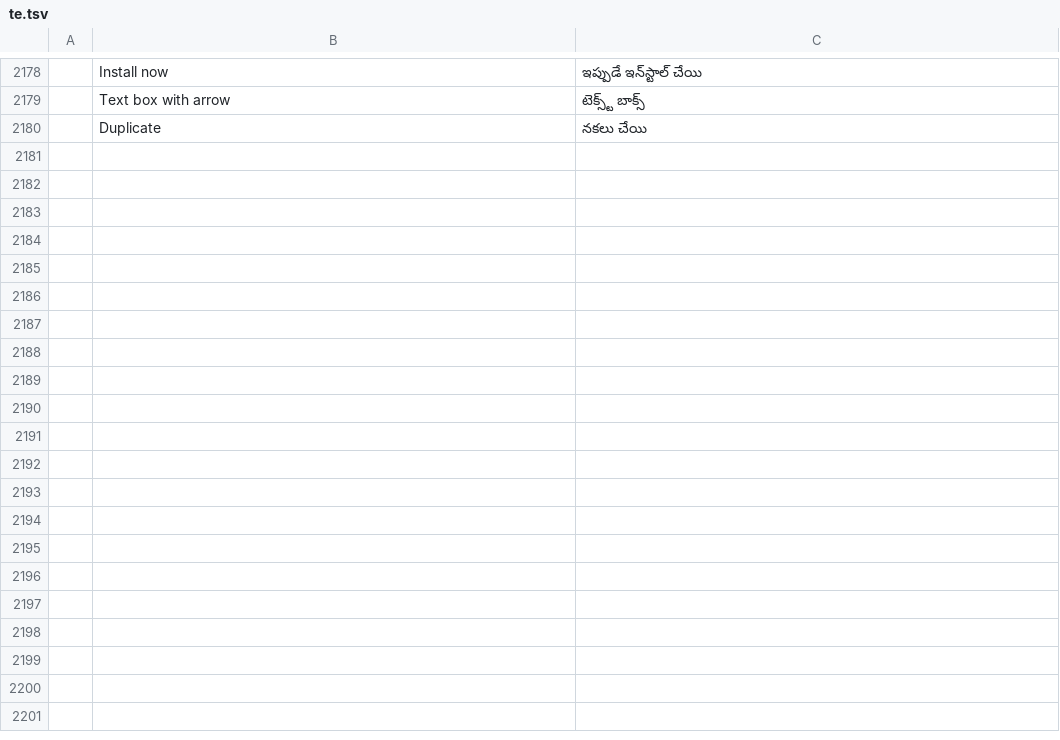
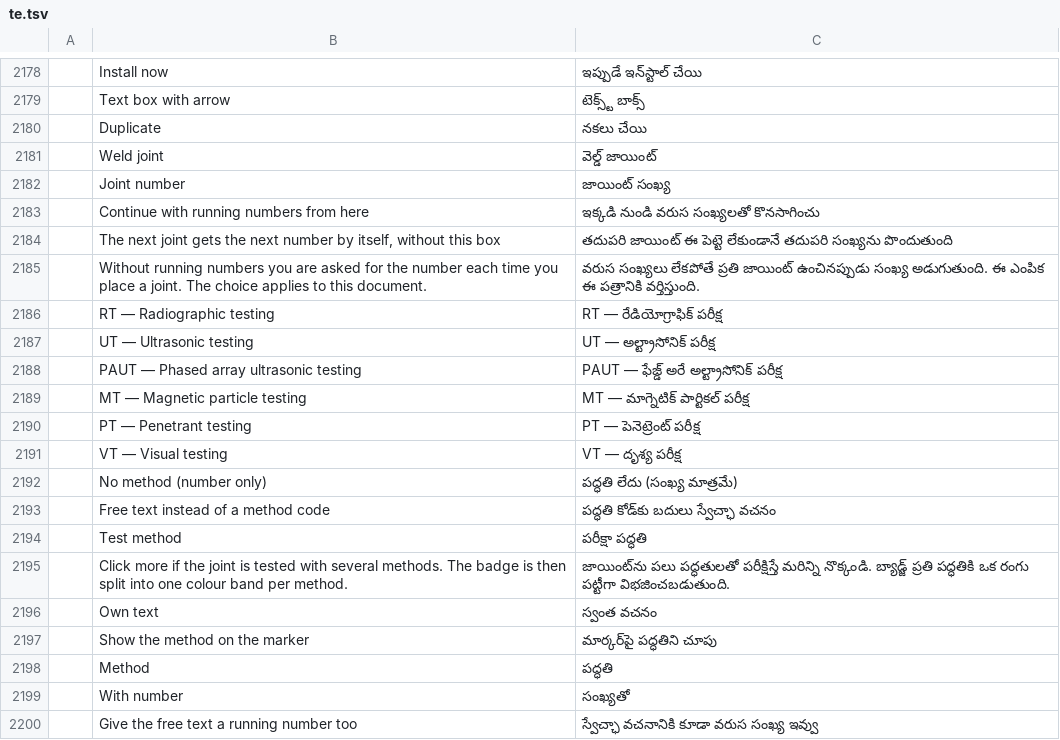
Before and after one commit to YamYam-ee/trk-pdf-flow, a TSV file: crates/ui-egui/src/i18n/te.tsv, drawn as a sheet; only a part is shown, gaps mark what is left out; the diff covers the shown part only; the diff names each change by its address in the sheet, - before the commit and + after, or states it on an @@ line.

```diff
--- a/crates/ui-egui/src/i18n/te.tsv
+++ b/crates/ui-egui/src/i18n/te.tsv
+row 2181:  | Weld joint | వెల్డ్ జాయింట్
+row 2182:  | Joint number | జాయింట్ సంఖ్య
+row 2183:  | Continue with running numbers from here | ఇక్కడి నుండి వరుస సంఖ్యలతో కొనసాగించు
+row 2184:  | The next joint gets the next number by itself, without this box | తదుపరి జాయింట్ ఈ పెట్టె లేకుండానే తదుపరి సంఖ్యను పొందుతుంది
+row 2185:  | Without running numbers you are asked for the number each time you place a joint. The choice applies to this document. | వరుస సంఖ్యలు లేకపోతే ప్రతి జాయింట్ ఉంచినప్పుడు సంఖ్య అడుగుతుంది. ఈ ఎంపిక ఈ పత్రానికి వర్తిస్తుంది.
+row 2186:  | RT — Radiographic testing | RT — రేడియోగ్రాఫిక్ పరీక్ష
+row 2187:  | UT — Ultrasonic testing | UT — అల్ట్రాసోనిక్ పరీక్ష
+row 2188:  | PAUT — Phased array ultrasonic testing | PAUT — ఫేజ్డ్ అరే అల్ట్రాసోనిక్ పరీక్ష
+row 2189:  | MT — Magnetic particle testing | MT — మాగ్నెటిక్ పార్టికల్ పరీక్ష
+row 2190:  | PT — Penetrant testing | PT — పెనెట్రెంట్ పరీక్ష
+row 2191:  | VT — Visual testing | VT — దృశ్య పరీక్ష
+row 2192:  | No method (number only) | పద్ధతి లేదు (సంఖ్య మాత్రమే)
+row 2193:  | Free text instead of a method code | పద్ధతి కోడ్‌కు బదులు స్వేచ్ఛా వచనం
+row 2194:  | Test method | పరీక్షా పద్ధతి
+row 2195:  | Click more if the joint is tested with several methods. The badge is then split into one colour band per method. | జాయింట్‌ను పలు పద్ధతులతో పరీక్షిస్తే మరిన్ని నొక్కండి. బ్యాడ్జ్ ప్రతి పద్ధతికి ఒక రంగు పట్టీగా విభజించబడుతుంది.
+row 2196:  | Own text | స్వంత వచనం
+row 2197:  | Show the method on the marker | మార్కర్‌పై పద్ధతిని చూపు
+row 2198:  | Method | పద్ధతి
+row 2199:  | With number | సంఖ్యతో
+row 2200:  | Give the free text a running number too | స్వేచ్ఛా వచనానికి కూడా వరుస సంఖ్య ఇవ్వు
```
Also changed, not shown: 16 added rows elsewhere in this file, crates/ui-egui/src/i18n/ar.tsv, crates/ui-egui/src/i18n/bg.tsv, 29 other files.
